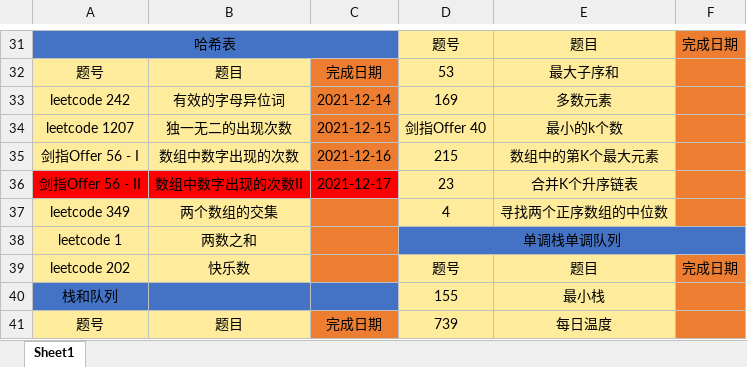
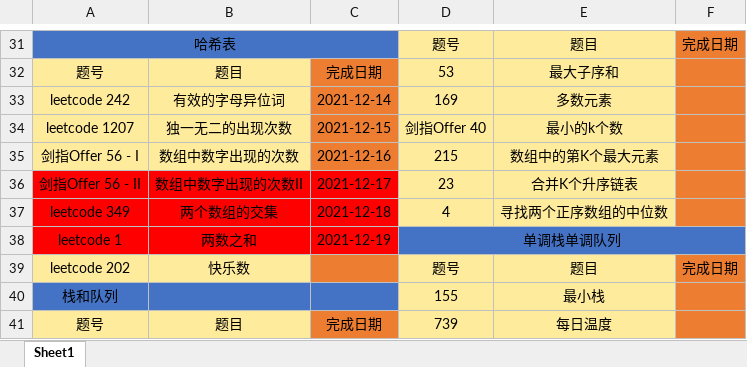
Before and after one commit to hs-zhangsan/leetcode, an Excel workbook: lc经典题目/lc经典题目.xlsx, sheet Sheet1, drawn as a sheet; only a part is shown, gaps mark what is left out; values as stored, in another font and other column widths than the file's, no borders; the diff names each change by its address in the sheet, - before the commit and + after, or states it on an @@ line.

```diff
--- a/lc经典题目/lc经典题目.xlsx (sheet Sheet1)
+++ b/lc经典题目/lc经典题目.xlsx (sheet Sheet1)
-A37:B38 fill: #FFEB9C
+A37:B38 fill: #FF0000
-C37: (empty)
+C37: 2021-12-18
-C37:C38 fill: #ED7D31
+C37:C38 fill: #FF0000
-C38: (empty)
+C38: 2021-12-19
```
Also changed, not shown: 1 other file.
